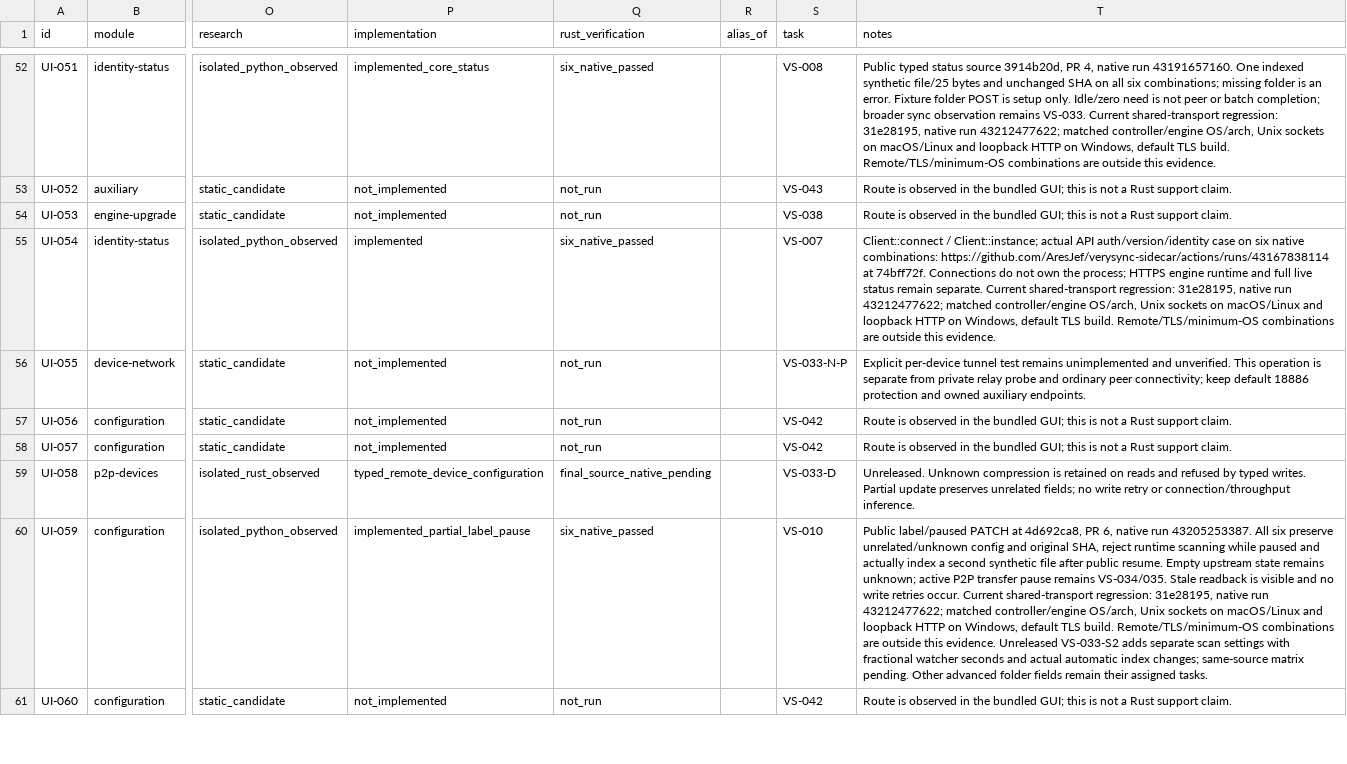
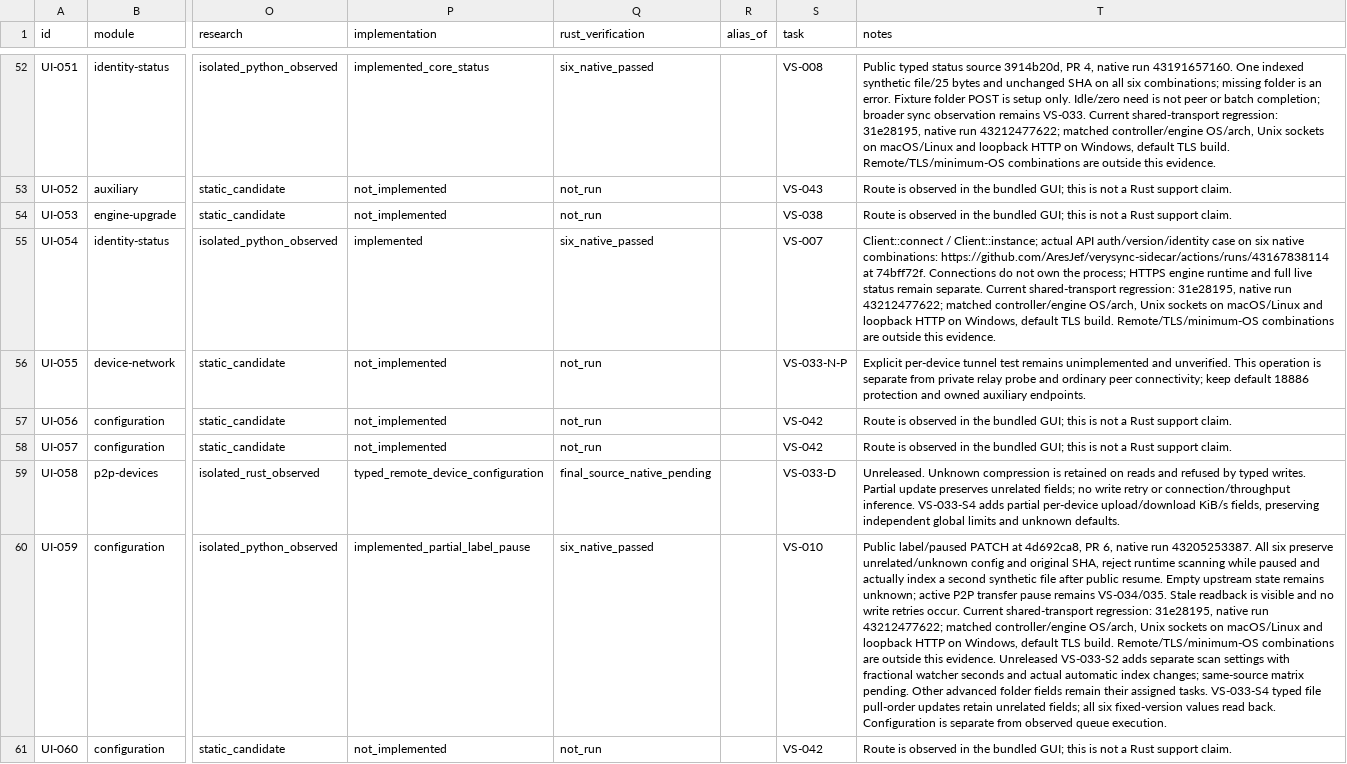
Before and after one commit to AresJef/verysync-sidecar, a CSV file: docs/capabilities.csv, drawn as a sheet; only a part is shown, gaps mark what is left out; the diff covers the shown part only; the diff names each change by its address in the sheet, - before the commit and + after, or states it on an @@ line.

Commit message:
Add explicit file priority and global and per-device transfer limits

```diff
--- a/docs/capabilities.csv
+++ b/docs/capabilities.csv
-T59 (notes): …connection/throughput inference.
+T59 (notes): …connection/throughput inference. VS-033-S4 adds partial per-device upload/download KiB/s fields, preserving independent global limits and unknown defaults.
-T60 (notes): …assigned tasks.
+T60 (notes): …assigned tasks. VS-033-S4 typed file pull-order updates retain unrelated fields; all six fixed-version values read back. Configuration is separate from observed queue execution.
```
Also changed, not shown: 13 edited cells elsewhere in this file, 14 other files.
